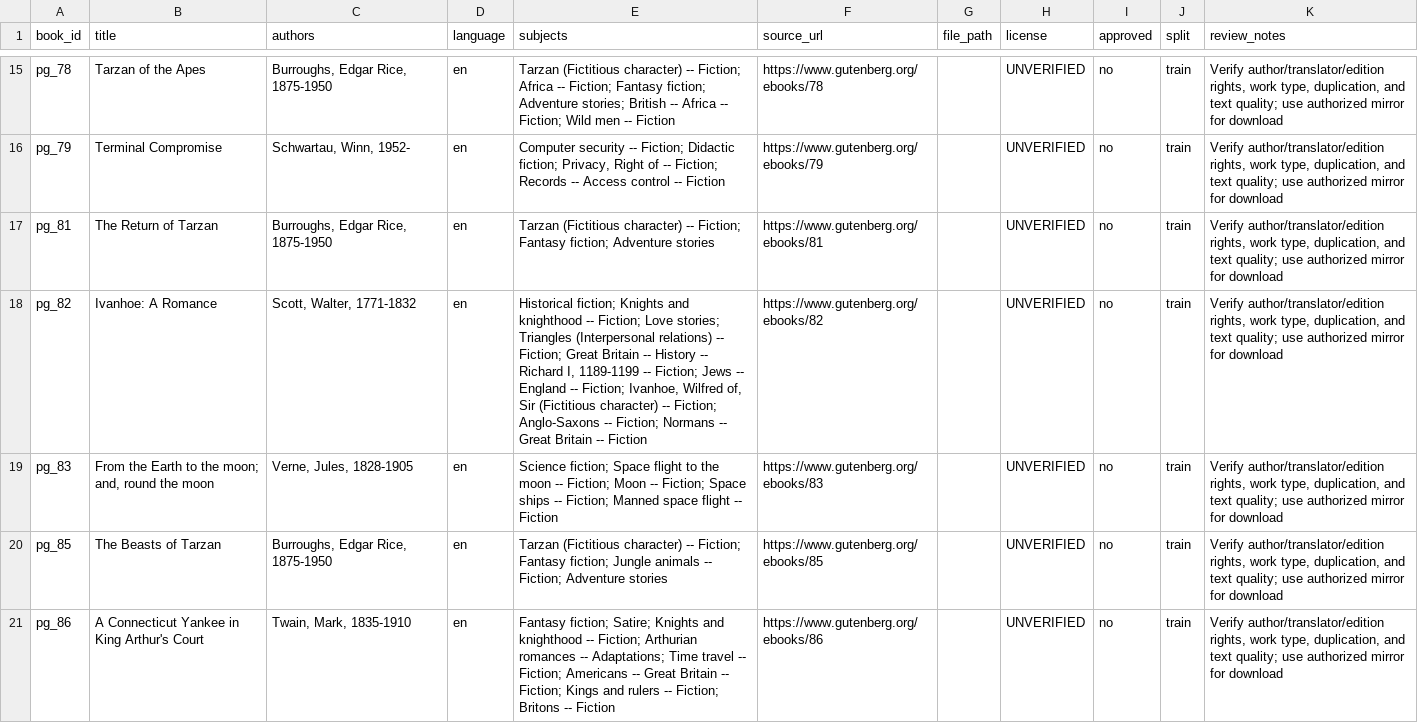
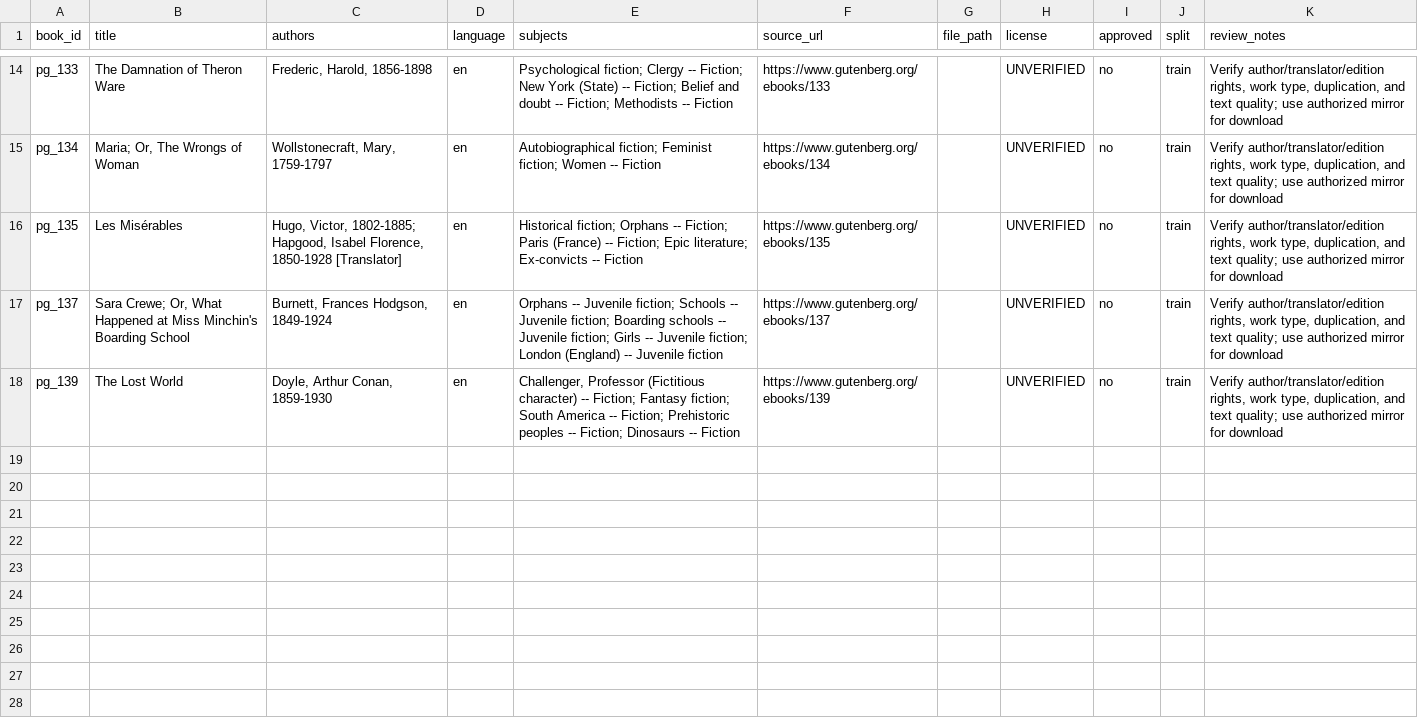
Before and after one commit to vegulla001/novaAI, a CSV file: dataset/v15/sources/next_batch_review.csv, drawn as a sheet; only a part is shown, gaps mark what is left out; removed rows and columns are numbered as before the commit, all else as after; the diff covers the shown part only; the diff names each change by its address in the sheet, - before the commit and + after, or states it on an @@ line.

```diff
--- a/dataset/v15/sources/next_batch_review.csv
+++ b/dataset/v15/sources/next_batch_review.csv
-A14 (book_id): pg_78
+A14 (book_id): pg_133
-B14 (title): Tarzan of the Apes
+B14 (title): The Damnation of Theron Ware
-C14 (authors): Burroughs, Edgar Rice, 1875-1950
+C14 (authors): Frederic, Harold, 1856-1898
-E14 (subjects): Tarzan (Fictitious character) -- Fiction; Africa -- Fiction; Fantasy fiction; Adventure stories; British -- Africa -- Fiction; Wild men -- Fiction
+E14 (subjects): Psychological fiction; Clergy -- Fiction; New York (State) -- Fiction; Belief and doubt -- Fiction; Methodists -- Fiction
-F14 (source_url): https://www.gutenberg.org/ebooks/78
+F14 (source_url): https://www.gutenberg.org/ebooks/133
-A15 (book_id): pg_79
+A15 (book_id): pg_134
-B15 (title): Terminal Compromise
+B15 (title): Maria; Or, The Wrongs of Woman
-C15 (authors): Schwartau, Winn, 1952-
+C15 (authors): Wollstonecraft, Mary, 1759-1797
-E15 (subjects): Computer security -- Fiction; Didactic fiction; Privacy, Right of -- Fiction; Records -- Access control -- Fiction
+E15 (subjects): Autobiographical fiction; Feminist fiction; Women -- Fiction
-F15 (source_url): https://www.gutenberg.org/ebooks/79
+F15 (source_url): https://www.gutenberg.org/ebooks/134
-A16 (book_id): pg_81
+A16 (book_id): pg_135
-B16 (title): The Return of Tarzan
+B16 (title): Les Misérables
-C16 (authors): Burroughs, Edgar Rice, 1875-1950
+C16 (authors): Hugo, Victor, 1802-1885; Hapgood, Isabel Florence, 1850-1928 [Translator]
-E16 (subjects): Tarzan (Fictitious character) -- Fiction; Fantasy fiction; Adventure stories
+E16 (subjects): Historical fiction; Orphans -- Fiction; Paris (France) -- Fiction; Epic literature; Ex-convicts -- Fiction
-F16 (source_url): https://www.gutenberg.org/ebooks/81
+F16 (source_url): https://www.gutenberg.org/ebooks/135
-row 18: pg_82 | Ivanhoe: A Romance | Scott, Walter, 1771-1832 | en | Historical fiction; Knights and knighthood -- Fiction; Love stories; Triangles (Interpersonal relations) -- Fiction; Great Britain -- History -- Richard I, 1189-1199 -- Fiction; Jews -- England -- Fiction; Ivanhoe, Wilfred of, Sir (Fictitious character) -- Fiction; Anglo-Saxons -- Fiction; Normans -- Great Britain -- Fiction | https://www.gutenberg.org/ebooks/82 |  | UNVERIFIED | no | train | Verify author/translator/edition rights, work type, duplication, and text quality; use authorized mirror for download
-A17 (book_id): pg_83
+A17 (book_id): pg_137
-B17 (title): From the Earth to the moon; and, round the moon
+B17 (title): Sara Crewe; Or, What Happened at Miss Minchin's Boarding School
-C17 (authors): Verne, Jules, 1828-1905
+C17 (authors): Burnett, Frances Hodgson, 1849-1924
-E17 (subjects): Science fiction; Space flight to the moon -- Fiction; Moon -- Fiction; Space ships -- Fiction; Manned space flight -- Fiction
+E17 (subjects): Orphans -- Juvenile fiction; Schools -- Juvenile fiction; Boarding schools -- Juvenile fiction; Girls -- Juvenile fiction; London (England) -- Juvenile fiction
-F17 (source_url): https://www.gutenberg.org/ebooks/83
+F17 (source_url): https://www.gutenberg.org/ebooks/137
-A18 (book_id): pg_85
+A18 (book_id): pg_139
-B18 (title): The Beasts of Tarzan
+B18 (title): The Lost World
-C18 (authors): Burroughs, Edgar Rice, 1875-1950
+C18 (authors): Doyle, Arthur Conan, 1859-1930
-E18 (subjects): Tarzan (Fictitious character) -- Fiction; Fantasy fiction; Jungle animals -- Fiction; Adventure stories
+E18 (subjects): Challenger, Professor (Fictitious character) -- Fiction; Fantasy fiction; South America -- Fiction; Prehistoric peoples -- Fiction; Dinosaurs -- Fiction
-F18 (source_url): https://www.gutenberg.org/ebooks/85
+F18 (source_url): https://www.gutenberg.org/ebooks/139
-row 21: pg_86 | A Connecticut Yankee in King Arthur's Court | Twain, Mark, 1835-1910 | en | Fantasy fiction; Satire; Knights and knighthood -- Fiction; Arthurian romances -- Adaptations; Time travel -- Fiction; Americans -- Great Britain -- Fiction; Kings and rulers -- Fiction; Britons -- Fiction | https://www.gutenberg.org/ebooks/86 |  | UNVERIFIED | no | train | Verify author/translator/edition rights, work type, duplication, and text quality; use authorized mirror for download
```
Also changed, not shown: 1 removed row and 59 edited cells elsewhere in this file, 1 other file.
